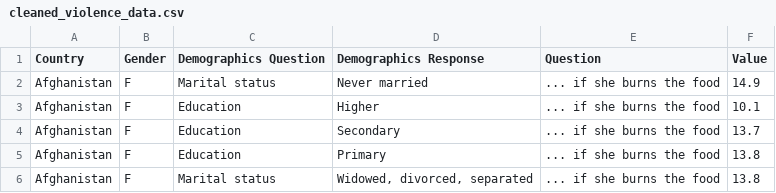
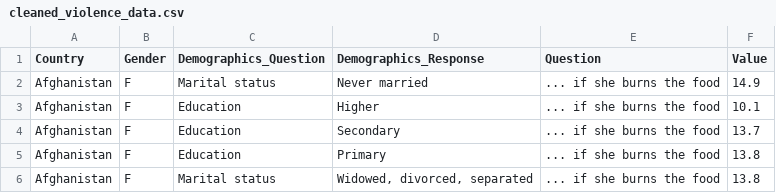
Before and after one commit to Alisha090706/ViolenceAgainstWomen, a CSV file: notebook/data/cleaned_violence_data.csv, drawn as a sheet; only a part is shown.

```diff
--- a/notebook/data/cleaned_violence_data.csv
+++ b/notebook/data/cleaned_violence_data.csv
@@ -1,2 +1,2 @@
-Country,Gender,Demographics Question,Demographics Response,Question,Value
+Country,Gender,Demographics_Question,Demographics_Response,Question,Value
 Afghanistan,F,Marital status,Never married,... if she burns the food,14.9
```
Also changed, not shown: 7 other files.
